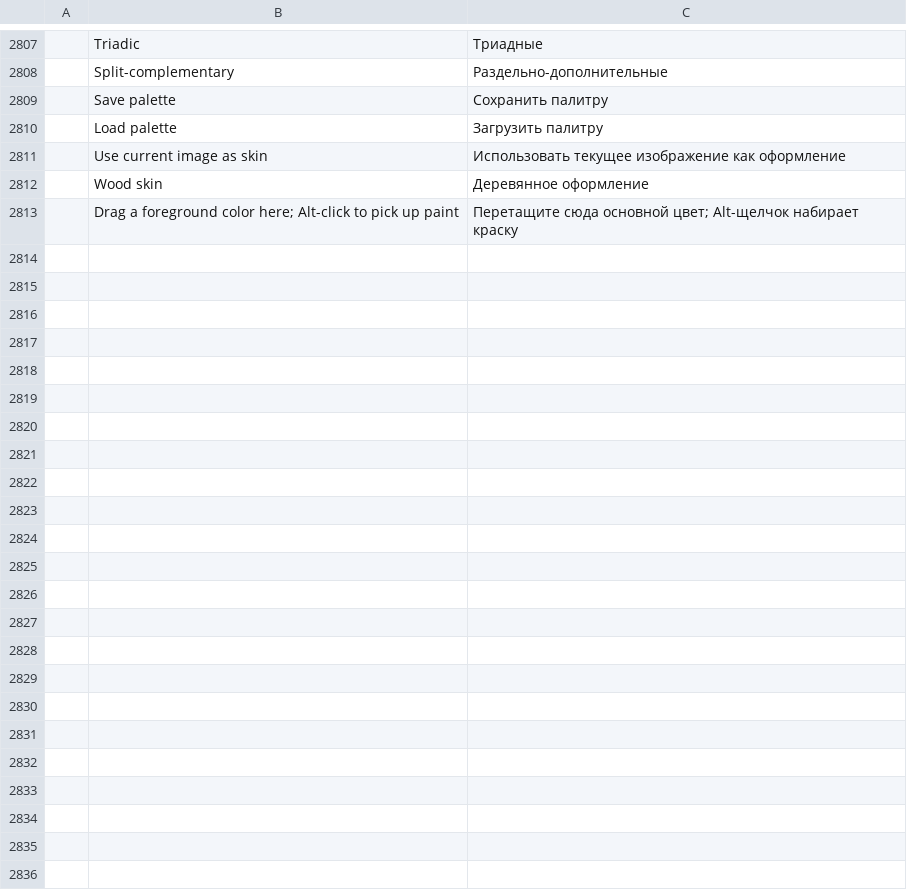
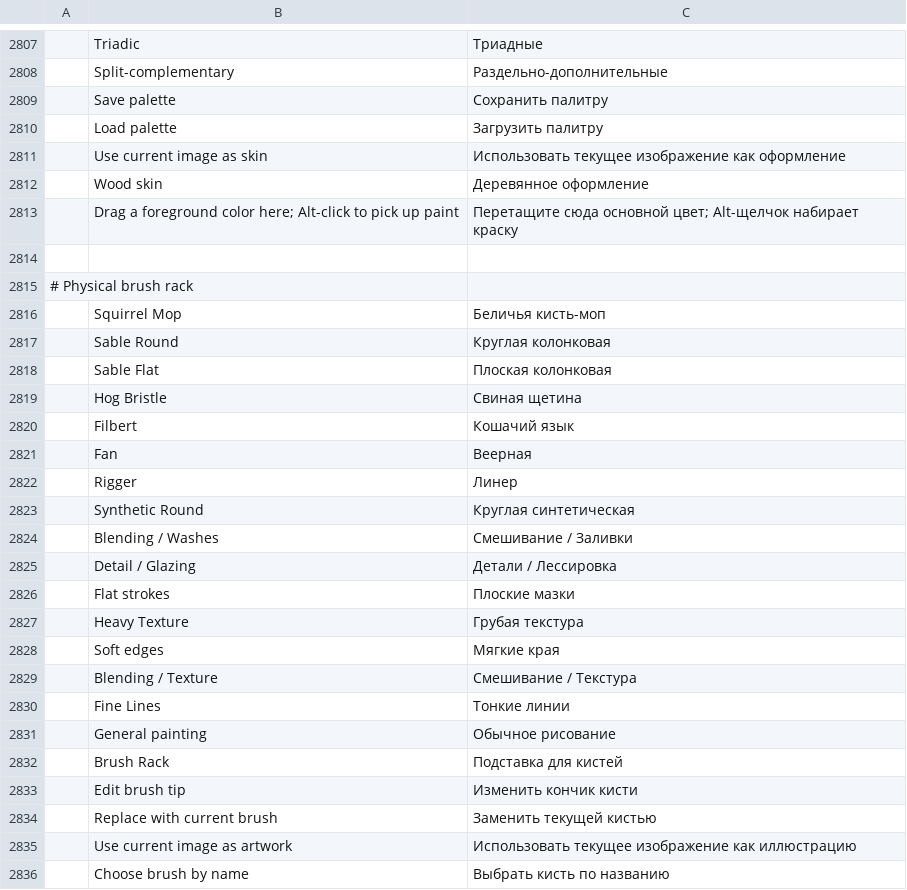
Before and after one commit to durtyrobbin/photocraft, a TSV file: crates/ui-egui/src/i18n/ru.tsv, drawn as a sheet; only a part is shown, gaps mark what is left out; the diff names each change by its address in the sheet, - before the commit and + after, or states it on an @@ line.

Commit message:
studio: physical brush rack
Preserve validated painting-studio phase 7 as its own source commit.

Content tree: c8ab6f714ef6deece52500740da487b0baa439d0
Qualification details and remaining gates are retained in the phase documentation.
Local commit authorized by durtyrobbin; no publication or upstream merge.

```diff
--- a/crates/ui-egui/src/i18n/ru.tsv
+++ b/crates/ui-egui/src/i18n/ru.tsv
+row 2814: (empty)
+row 2815: # Physical brush rack
+row 2816:  | Squirrel Mop | Беличья кисть-моп
+row 2817:  | Sable Round | Круглая колонковая
+row 2818:  | Sable Flat | Плоская колонковая
+row 2819:  | Hog Bristle | Свиная щетина
+row 2820:  | Filbert | Кошачий язык
+row 2821:  | Fan | Веерная
+row 2822:  | Rigger | Линер
+row 2823:  | Synthetic Round | Круглая синтетическая
+row 2824:  | Blending / Washes | Смешивание / Заливки
+row 2825:  | Detail / Glazing | Детали / Лессировка
+row 2826:  | Flat strokes | Плоские мазки
+row 2827:  | Heavy Texture | Грубая текстура
+row 2828:  | Soft edges | Мягкие края
+row 2829:  | Blending / Texture | Смешивание / Текстура
+row 2830:  | Fine Lines | Тонкие линии
+row 2831:  | General painting | Обычное рисование
+row 2832:  | Brush Rack | Подставка для кистей
+row 2833:  | Edit brush tip | Изменить кончик кисти
+row 2834:  | Replace with current brush | Заменить текущей кистью
+row 2835:  | Use current image as artwork | Использовать текущее изображение как иллюстрацию
+row 2836:  | Choose brush by name | Выбрать кисть по названию
```
Also changed, not shown: crates/ui-egui/src/i18n/el.tsv, crates/ui-egui/src/i18n/ja.tsv, 24 other files.
